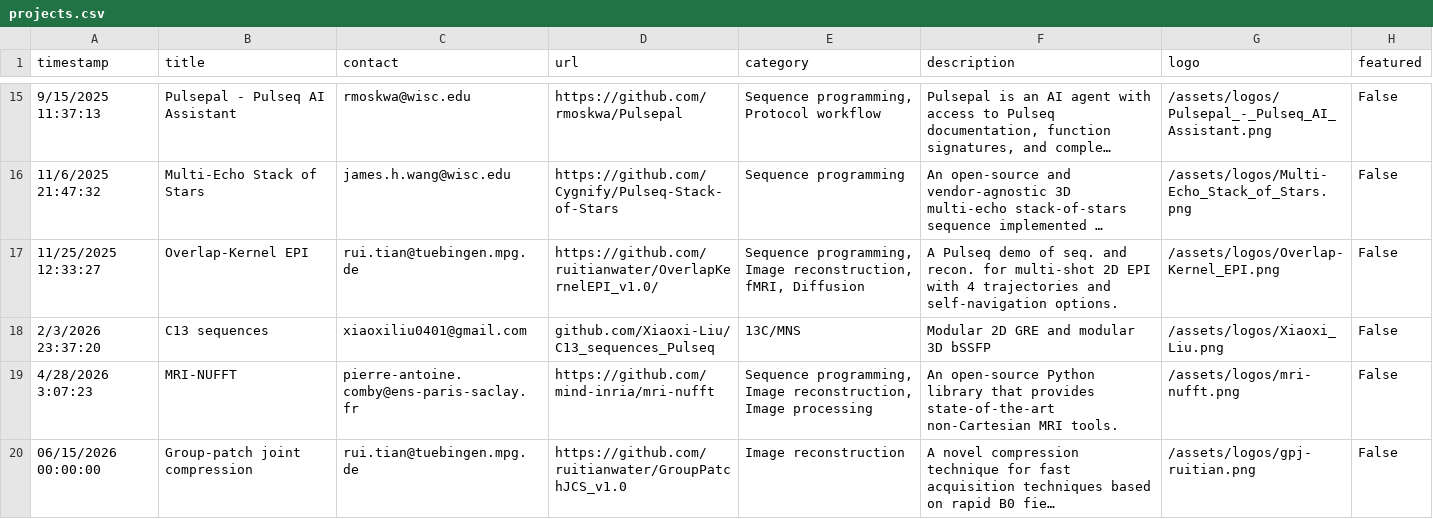
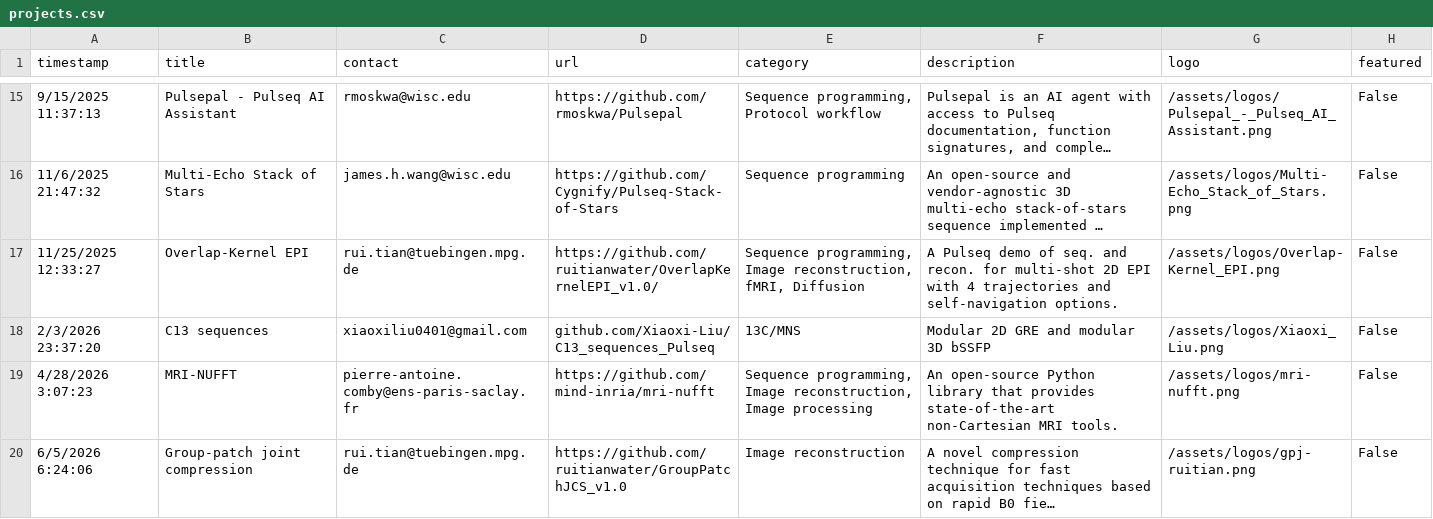
Before and after one commit to HarmonizedMRI/HarmonizedMRI.github.io, a CSV file: _data/projects.csv, drawn as a sheet; only a part is shown, gaps mark what is left out; long unchanged cells end in …; the diff names each change by its address in the sheet, - before the commit and + after, or states it on an @@ line.

Commit message:
On branch main 	modified:   _data/projects.csv 	new file:   assets/logos/Xiaoxi_Liu.png

```diff
--- a/_data/projects.csv
+++ b/_data/projects.csv
-A20 (timestamp): 06/15/2026 00:00:00
+A20 (timestamp): 6/5/2026 6:24:06
```
Also changed, not shown: 1 other file.
